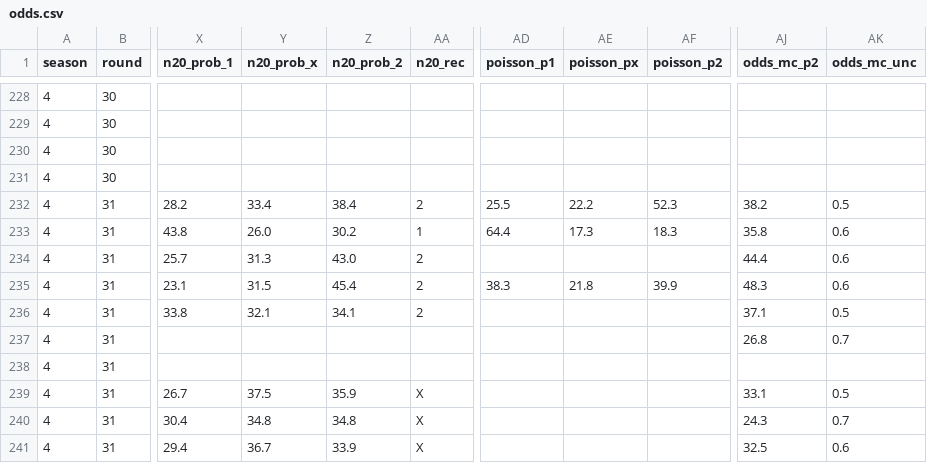
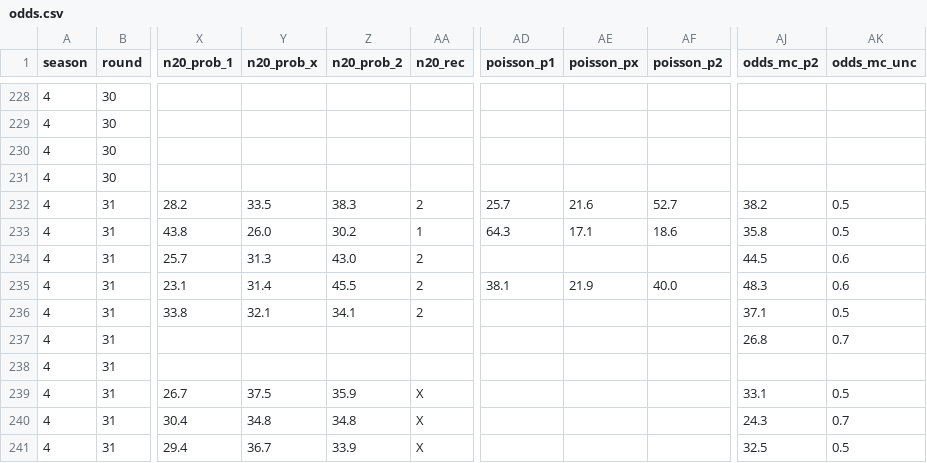
Before and after one commit to Stenner93/Odds, a CSV file: data/odds.csv, drawn as a sheet; only a part is shown, gaps mark what is left out; the diff names each change by its address in the sheet, - before the commit and + after, or states it on an @@ line.

```diff
--- a/data/odds.csv
+++ b/data/odds.csv
-Y232 (n20_prob_x): 33.4
+Y232 (n20_prob_x): 33.5
-Z232 (n20_prob_2): 38.4
+Z232 (n20_prob_2): 38.3
-AD232 (poisson_p1): 25.5
+AD232 (poisson_p1): 25.7
-AE232 (poisson_px): 22.2
+AE232 (poisson_px): 21.6
-AF232 (poisson_p2): 52.3
+AF232 (poisson_p2): 52.7
-AD233 (poisson_p1): 64.4
+AD233 (poisson_p1): 64.3
-AE233 (poisson_px): 17.3
+AE233 (poisson_px): 17.1
-AF233 (poisson_p2): 18.3
+AF233 (poisson_p2): 18.6
-AK233 (odds_mc_unc): 0.6
+AK233 (odds_mc_unc): 0.5
-AJ234 (odds_mc_p2): 44.4
+AJ234 (odds_mc_p2): 44.5
-Y235 (n20_prob_x): 31.5
+Y235 (n20_prob_x): 31.4
-Z235 (n20_prob_2): 45.4
+Z235 (n20_prob_2): 45.5
-AD235 (poisson_p1): 38.3
+AD235 (poisson_p1): 38.1
-AE235 (poisson_px): 21.8
+AE235 (poisson_px): 21.9
-AF235 (poisson_p2): 39.9
+AF235 (poisson_p2): 40.0
-AK241 (odds_mc_unc): 0.6
+AK241 (odds_mc_unc): 0.5
```
Also changed, not shown: 1 other file.
